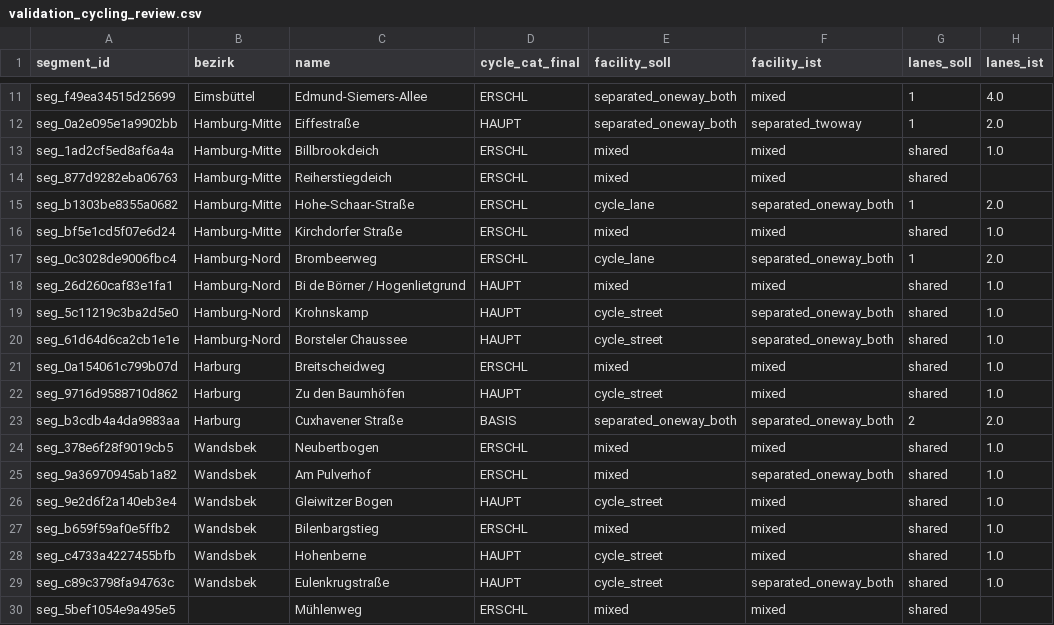
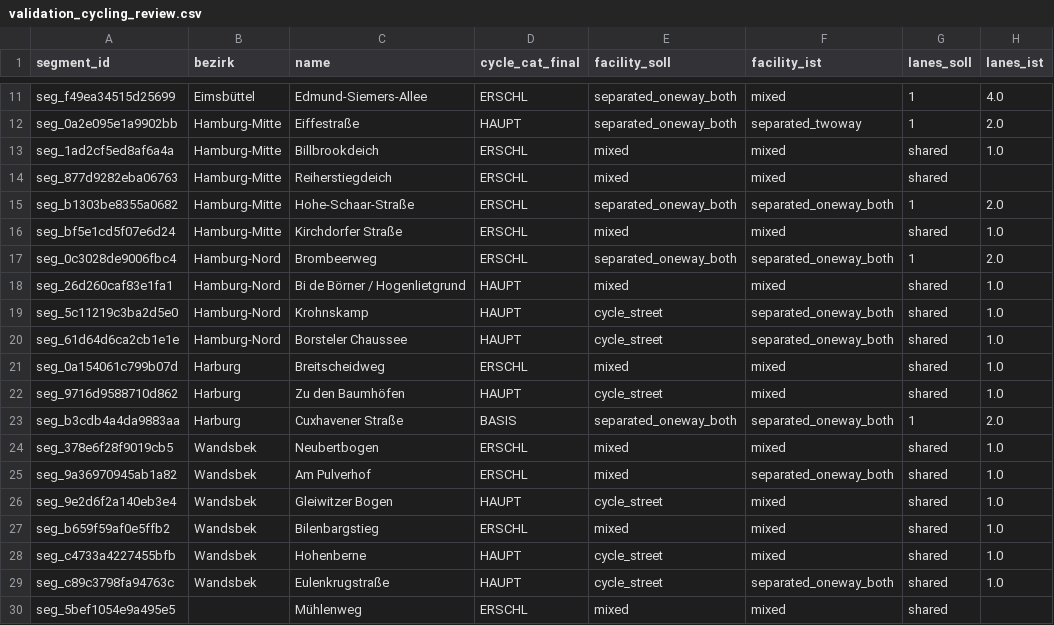
Before and after one commit to prstolpe/hamburgmobility, a CSV file: reports/validation_cycling_review.csv, drawn as a sheet; only a part is shown, gaps mark what is left out; the diff names each change by its address in the sheet, - before the commit and + after, or states it on an @@ line.

```diff
--- a/reports/validation_cycling_review.csv
+++ b/reports/validation_cycling_review.csv
-E15 (facility_soll): cycle_lane
+E15 (facility_soll): separated_oneway_both
-E17 (facility_soll): cycle_lane
+E17 (facility_soll): separated_oneway_both
-G23 (lanes_soll): 2
+G23 (lanes_soll): 1
```
Also changed, not shown: 2 other files.
